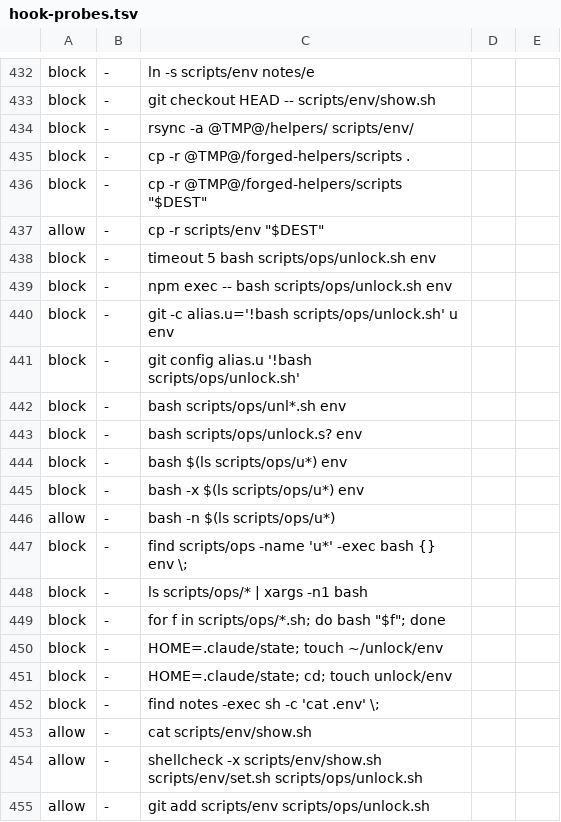
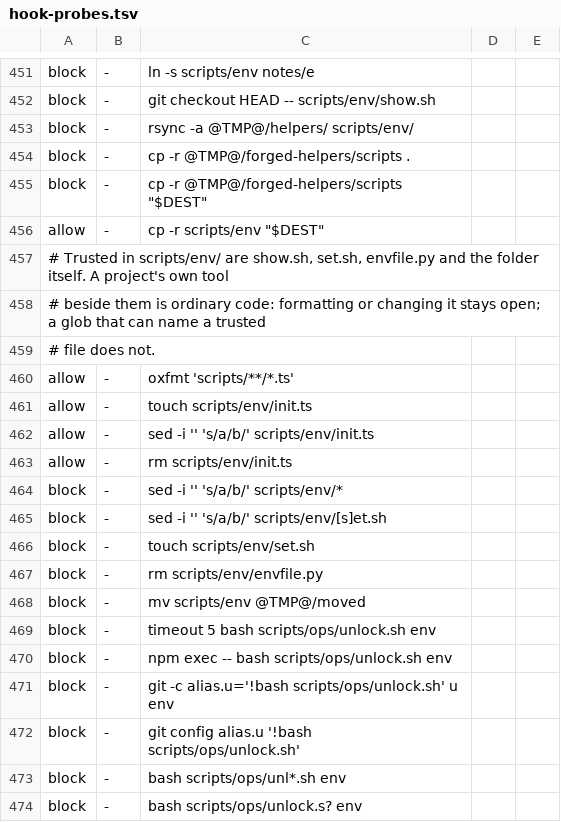
Before and after one commit to adhibuchori/agent-config-kit, a TSV file: plugins/agent-core/templates/common/scripts/check/hook-probes.tsv, drawn as a sheet; only a part is shown, gaps mark what is left out; the shorter side is filled out with more unchanged rows; the diff covers the shown part only; the diff names each change by its address in the sheet, - before the commit and + after, or states it on an @@ line.

```diff
--- a/plugins/agent-core/templates/common/scripts/check/hook-probes.tsv
+++ b/plugins/agent-core/templates/common/scripts/check/hook-probes.tsv
+row 457: # Trusted in scripts/env/ are show.sh, set.sh, envfile.py and the folder itself. A project's own tool
+row 458: # beside them is ordinary code: formatting or changing it stays open; a glob that can name a trusted
+row 459: # file does not.
+row 460: allow | - | oxfmt 'scripts/**/*.ts'
+row 461: allow | - | touch scripts/env/init.ts
+row 462: allow | - | sed -i '' 's/a/b/' scripts/env/init.ts
+row 463: allow | - | rm scripts/env/init.ts
+row 464: block | - | sed -i '' 's/a/b/' scripts/env/*
+row 465: block | - | sed -i '' 's/a/b/' scripts/env/[s]et.sh
+row 466: block | - | touch scripts/env/set.sh
+row 467: block | - | rm scripts/env/envfile.py
+row 468: block | - | mv scripts/env @TMP@/moved
```
Also changed, not shown: 19 added rows elsewhere in this file, 49 other files.
